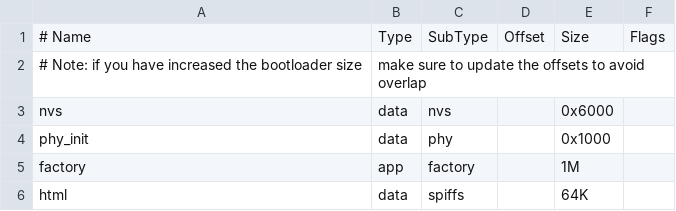
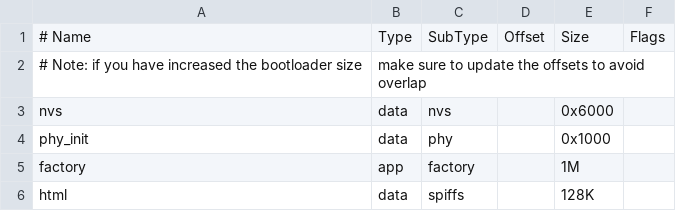
Before and after one commit to Multivac11/16x36_PixelClock, a CSV file: partitions_webserver.csv, drawn as a sheet.

```diff
--- a/partitions_webserver.csv
+++ b/partitions_webserver.csv
@@ -5,2 +5,2 @@ phy_init, data, phy,     ,        0x1000,
 factory,  app,  factory, ,        1M,
-html,     data, spiffs,  ,        64K,
+html,     data, spiffs,  ,        128K,
```
Also changed, not shown: 1 other file.
